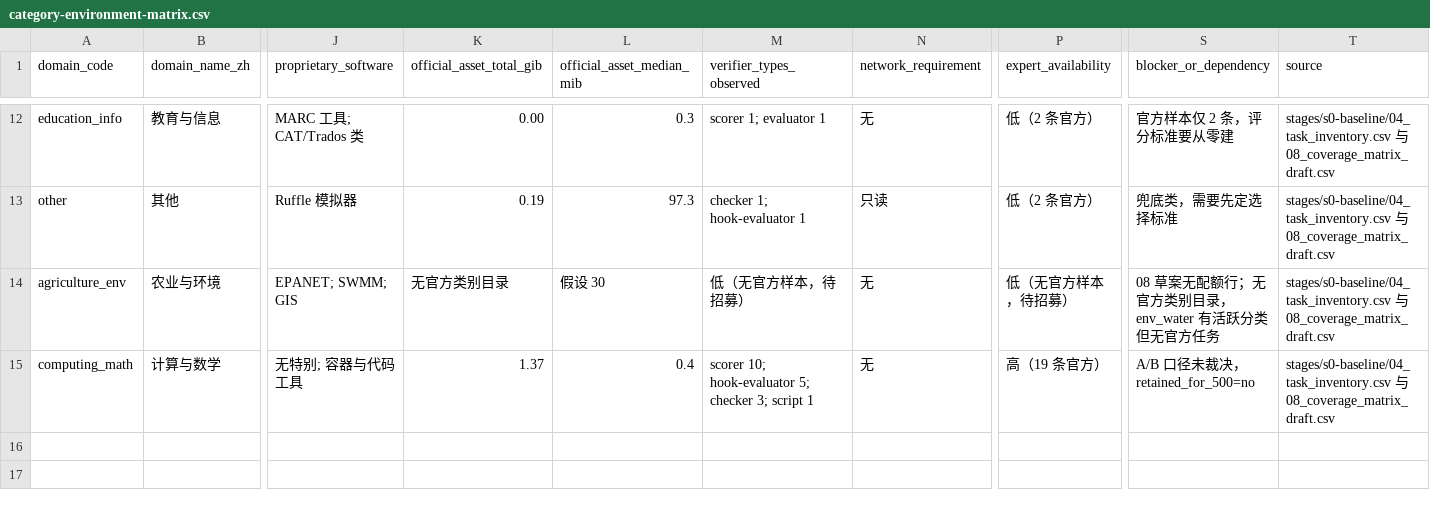
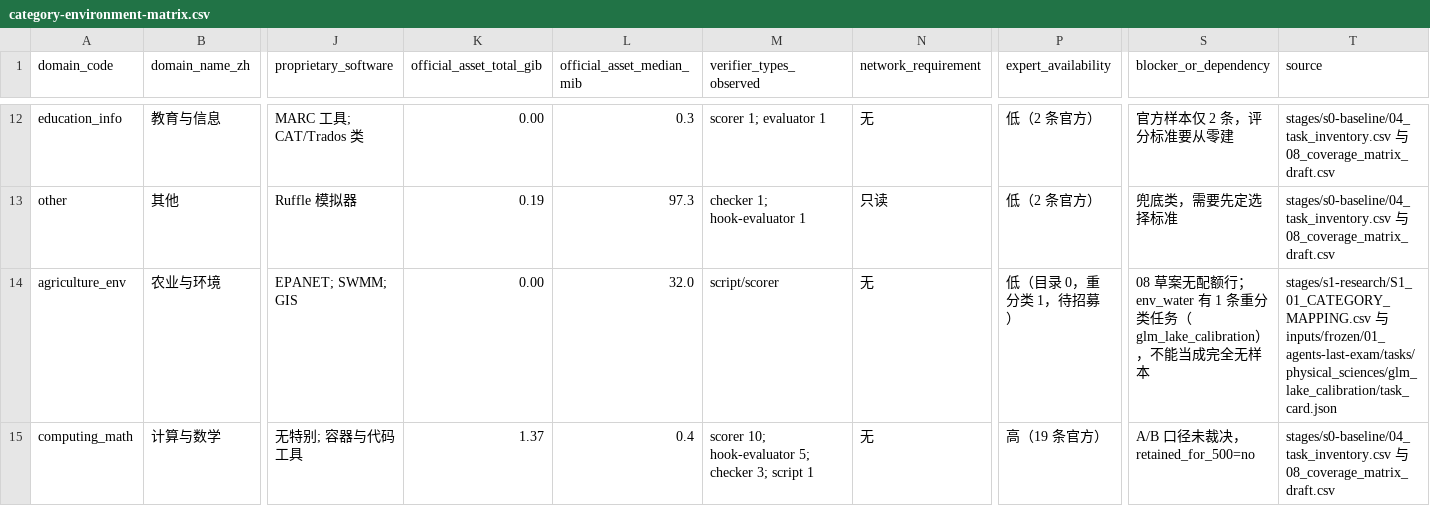
Before and after one commit to Luckydajiupro/ale-500-design, a CSV file: work/platform-p1/data/category-environment-matrix.csv, drawn as a sheet; only a part is shown, gaps mark what is left out; the diff names each change by its address in the sheet, - before the commit and + after, or states it on an @@ line.

```diff
--- a/work/platform-p1/data/category-environment-matrix.csv
+++ b/work/platform-p1/data/category-environment-matrix.csv
-K14 (official_asset_total_gib): 无官方类别目录
+K14 (official_asset_total_gib): 0.00
-L14 (official_asset_median_mib): 假设 30
+L14 (official_asset_median_mib): 32.0
-M14 (verifier_types_observed): 低（无官方样本，待招募）
+M14 (verifier_types_observed): script/scorer
-P14 (expert_availability): 低（无官方样本，待招募）
+P14 (expert_availability): 低（目录 0，重分类 1，待招募）
-S14 (blocker_or_dependency): …配额行；无官方类别目录，env_water 有活跃分类但无官方任务
+S14 (blocker_or_dependency): …配额行；env_water 有 1 条重分类任务（glm_lake_calibration），不能当成完全无样本
-T14 (source): stages/s0-baseline/04_task_inventory.csv 与 08_coverage_matrix_draft.csv
+T14 (source): stages/s1-research/S1_01_CATEGORY_MAPPING.csv 与 inputs/frozen/01_agents-last-exam/tasks/physical_sciences/glm_lake_calibration/task_card.json
```
Also changed, not shown: work/platform-p1/data/cost-scenarios.csv, work/platform-p1/data/equipment-options.csv, 4 other files.
